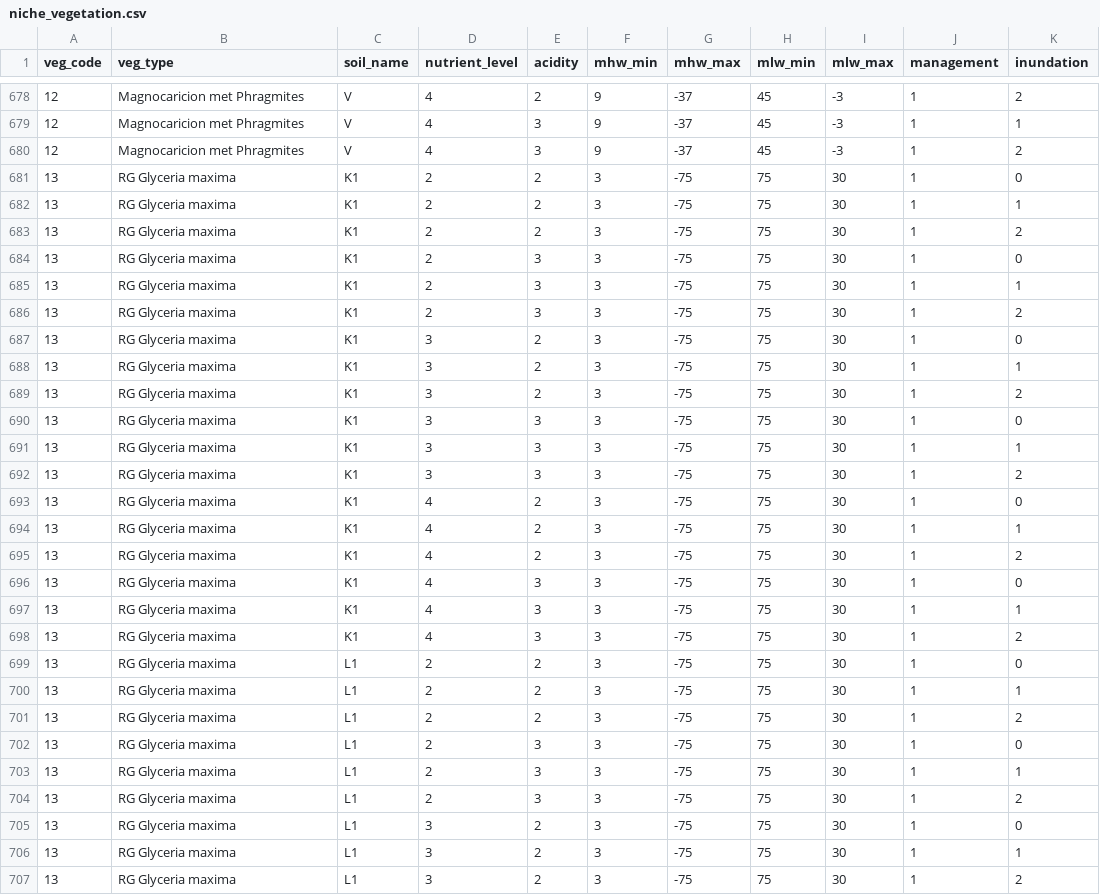
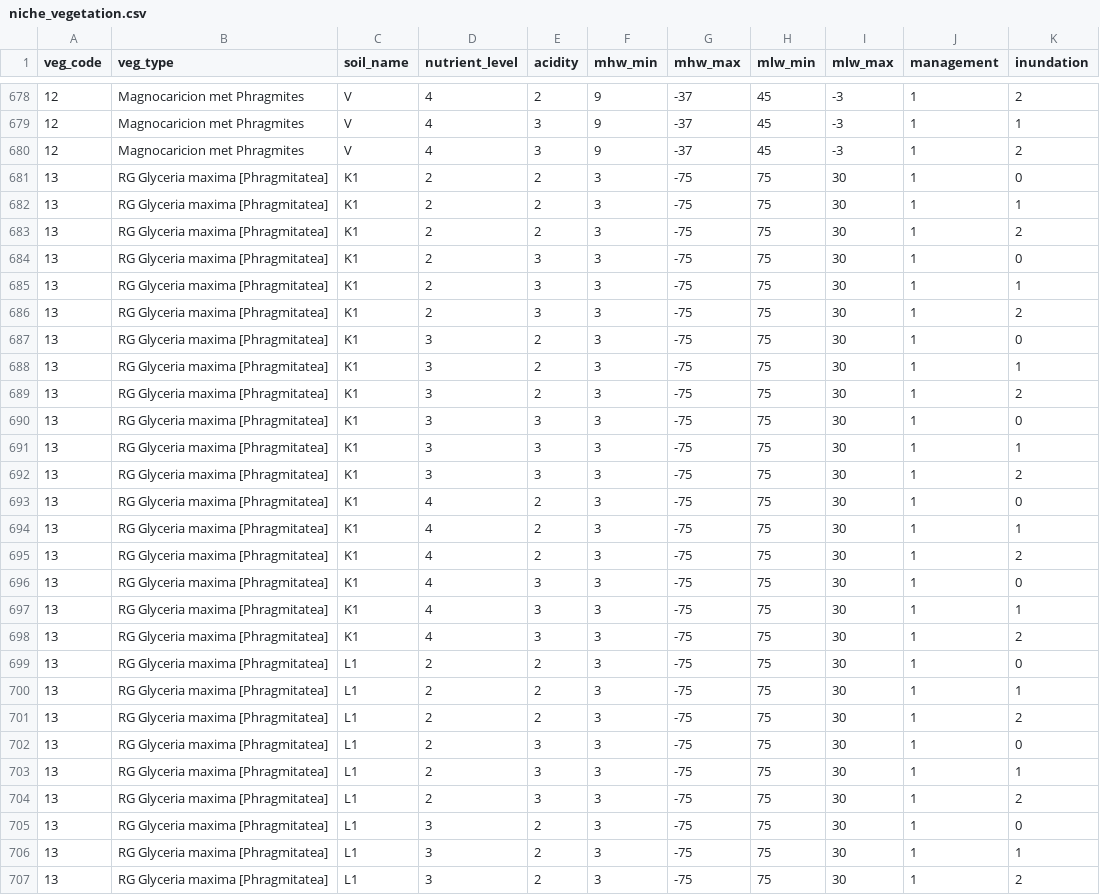
Before and after one commit to inbo/niche_vlaanderen, a CSV file: niche_vlaanderen/system_tables/niche_vegetation.csv, drawn as a sheet; only a part is shown, gaps mark what is left out; the diff covers the shown part only.

```diff
--- a/niche_vlaanderen/system_tables/niche_vegetation.csv
+++ b/niche_vlaanderen/system_tables/niche_vegetation.csv
@@ -680,28 +680,28 @@ veg_code,veg_type,soil_name,nutrient_level,acidity,mhw_min,mhw_max,mlw_min,mlw_m
 12,Magnocaricion met Phragmites,V,4,3,9,-37,45,-3,1,2
-13,RG Glyceria maxima,K1,2,2,3,-75,75,30,1,0
-13,RG Glyceria maxima,K1,2,2,3,-75,75,30,1,1
-13,RG Glyceria maxima,K1,2,2,3,-75,75,30,1,2
-13,RG Glyceria maxima,K1,2,3,3,-75,75,30,1,0
-13,RG Glyceria maxima,K1,2,3,3,-75,75,30,1,1
-13,RG Glyceria maxima,K1,2,3,3,-75,75,30,1,2
-13,RG Glyceria maxima,K1,3,2,3,-75,75,30,1,0
-13,RG Glyceria maxima,K1,3,2,3,-75,75,30,1,1
-13,RG Glyceria maxima,K1,3,2,3,-75,75,30,1,2
-13,RG Glyceria maxima,K1,3,3,3,-75,75,30,1,0
-13,RG Glyceria maxima,K1,3,3,3,-75,75,30,1,1
-13,RG Glyceria maxima,K1,3,3,3,-75,75,30,1,2
-13,RG Glyceria maxima,K1,4,2,3,-75,75,30,1,0
-13,RG Glyceria maxima,K1,4,2,3,-75,75,30,1,1
-13,RG Glyceria maxima,K1,4,2,3,-75,75,30,1,2
-13,RG Glyceria maxima,K1,4,3,3,-75,75,30,1,0
-13,RG Glyceria maxima,K1,4,3,3,-75,75,30,1,1
-13,RG Glyceria maxima,K1,4,3,3,-75,75,30,1,2
-13,RG Glyceria maxima,L1,2,2,3,-75,75,30,1,0
-13,RG Glyceria maxima,L1,2,2,3,-75,75,30,1,1
-13,RG Glyceria maxima,L1,2,2,3,-75,75,30,1,2
-13,RG Glyceria maxima,L1,2,3,3,-75,75,30,1,0
-13,RG Glyceria maxima,L1,2,3,3,-75,75,30,1,1
-13,RG Glyceria maxima,L1,2,3,3,-75,75,30,1,2
-13,RG Glyceria maxima,L1,3,2,3,-75,75,30,1,0
-13,RG Glyceria maxima,L1,3,2,3,-75,75,30,1,1
-13,RG Glyceria maxima,L1,3,2,3,-75,75,30,1,2
+13,RG Glyceria maxima [Phragmitatea],K1,2,2,3,-75,75,30,1,0
+13,RG Glyceria maxima [Phragmitatea],K1,2,2,3,-75,75,30,1,1
+13,RG Glyceria maxima [Phragmitatea],K1,2,2,3,-75,75,30,1,2
+13,RG Glyceria maxima [Phragmitatea],K1,2,3,3,-75,75,30,1,0
+13,RG Glyceria maxima [Phragmitatea],K1,2,3,3,-75,75,30,1,1
+13,RG Glyceria maxima [Phragmitatea],K1,2,3,3,-75,75,30,1,2
+13,RG Glyceria maxima [Phragmitatea],K1,3,2,3,-75,75,30,1,0
+13,RG Glyceria maxima [Phragmitatea],K1,3,2,3,-75,75,30,1,1
+13,RG Glyceria maxima [Phragmitatea],K1,3,2,3,-75,75,30,1,2
+13,RG Glyceria maxima [Phragmitatea],K1,3,3,3,-75,75,30,1,0
+13,RG Glyceria maxima [Phragmitatea],K1,3,3,3,-75,75,30,1,1
+13,RG Glyceria maxima [Phragmitatea],K1,3,3,3,-75,75,30,1,2
+13,RG Glyceria maxima [Phragmitatea],K1,4,2,3,-75,75,30,1,0
+13,RG Glyceria maxima [Phragmitatea],K1,4,2,3,-75,75,30,1,1
+13,RG Glyceria maxima [Phragmitatea],K1,4,2,3,-75,75,30,1,2
+13,RG Glyceria maxima [Phragmitatea],K1,4,3,3,-75,75,30,1,0
+13,RG Glyceria maxima [Phragmitatea],K1,4,3,3,-75,75,30,1,1
+13,RG Glyceria maxima [Phragmitatea],K1,4,3,3,-75,75,30,1,2
+13,RG Glyceria maxima [Phragmitatea],L1,2,2,3,-75,75,30,1,0
+13,RG Glyceria maxima [Phragmitatea],L1,2,2,3,-75,75,30,1,1
+13,RG Glyceria maxima [Phragmitatea],L1,2,2,3,-75,75,30,1,2
+13,RG Glyceria maxima [Phragmitatea],L1,2,3,3,-75,75,30,1,0
+13,RG Glyceria maxima [Phragmitatea],L1,2,3,3,-75,75,30,1,1
+13,RG Glyceria maxima [Phragmitatea],L1,2,3,3,-75,75,30,1,2
+13,RG Glyceria maxima [Phragmitatea],L1,3,2,3,-75,75,30,1,0
+13,RG Glyceria maxima [Phragmitatea],L1,3,2,3,-75,75,30,1,1
+13,RG Glyceria maxima [Phragmitatea],L1,3,2,3,-75,75,30,1,2
```
Also changed, not shown: 121 edited cells elsewhere in this file.
